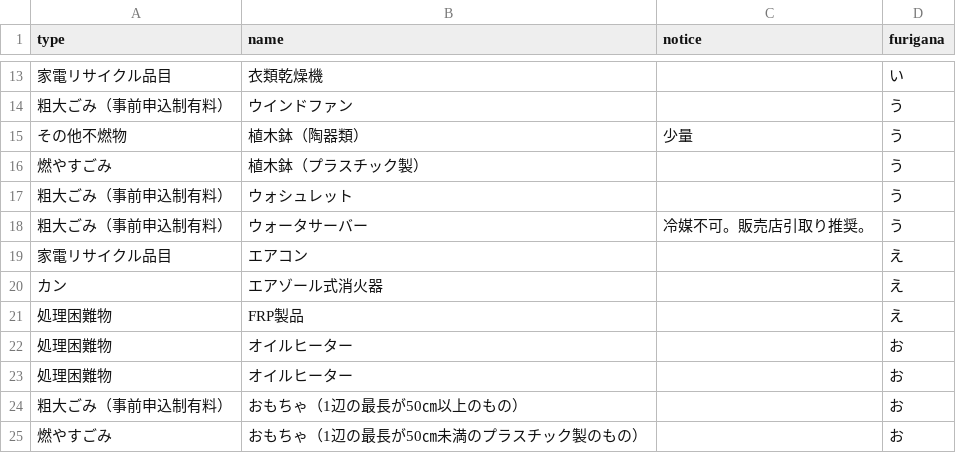
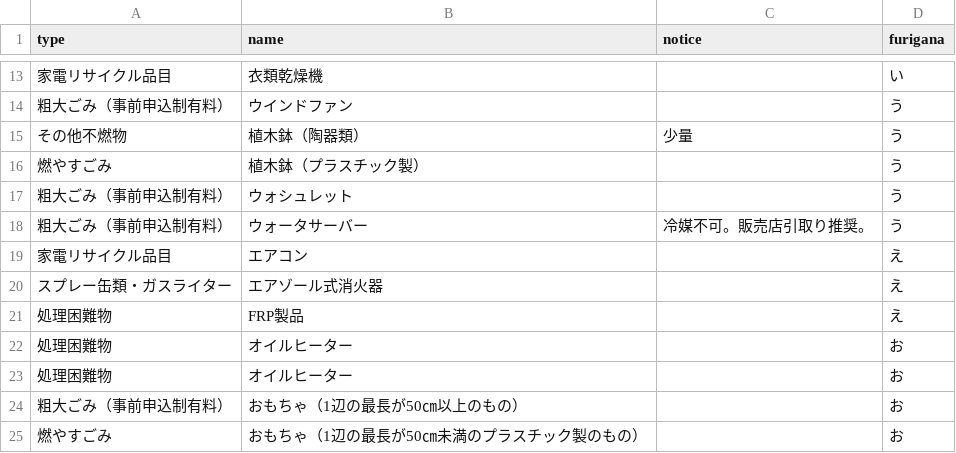
Before and after one commit to oyamazaki-kankyo/5374, a CSV file: data/target.csv, drawn as a sheet; only a part is shown, gaps mark what is left out.

Commit message:
Update target.csv

```diff
--- a/data/target.csv
+++ b/data/target.csv
@@ -19,3 +19,3 @@
 家電リサイクル品目,エアコン,,え
-カン,エアゾール式消火器,,え
+スプレー缶類・ガスライター,エアゾール式消火器,,え
 処理困難物,FRP製品,,え
```
